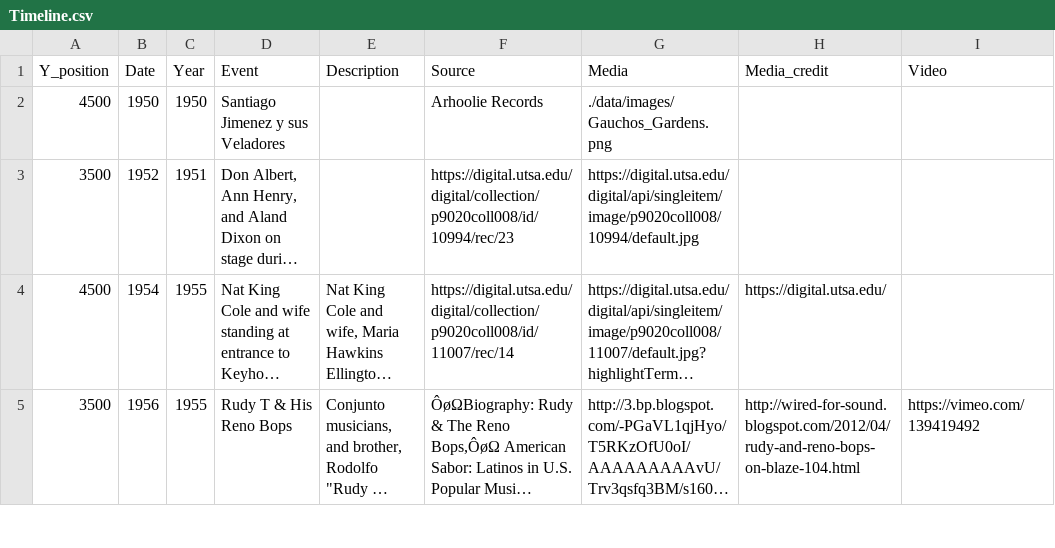
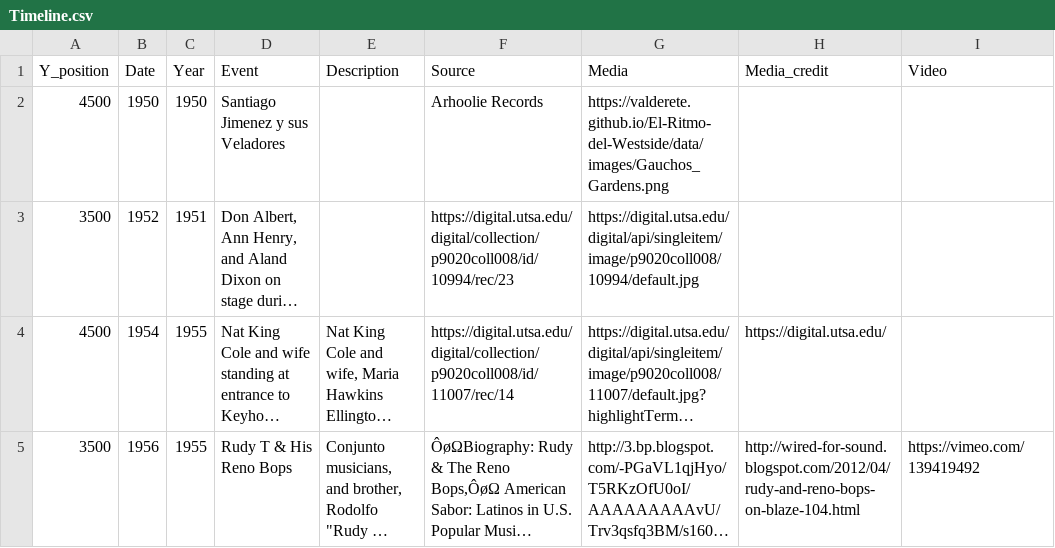
Before and after one commit to valderete/SATX_Historic_Westside, a CSV file: data/Timeline.csv, drawn as a sheet; only a part is shown; long unchanged cells end in …; the diff names each change by its address in the sheet, - before the commit and + after, or states it on an @@ line.

Commit message:
update timeline image tooltip

```diff
--- a/data/Timeline.csv
+++ b/data/Timeline.csv
-G2 (Media): ./data/images/Gauchos_Gardens.png
+G2 (Media): https://valderete.github.io/El-Ritmo-del-Westside/data/images/Gauchos_Gardens.png
```
